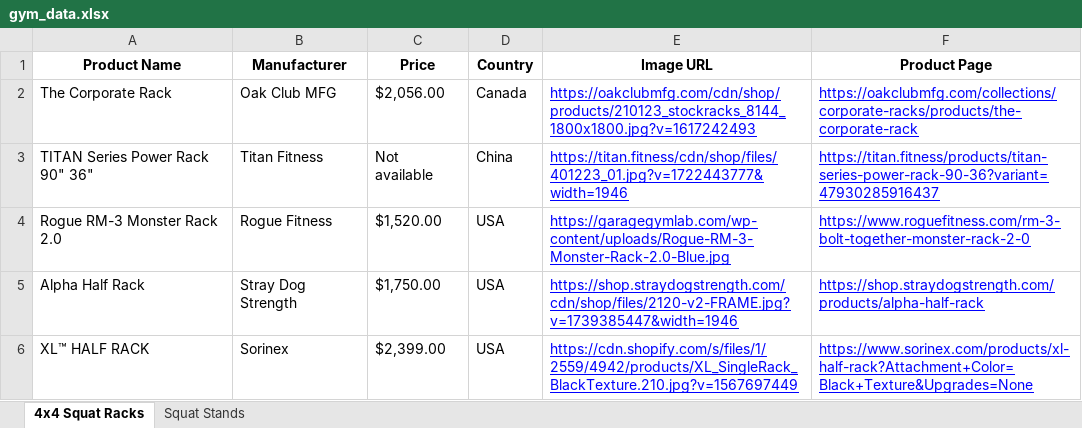
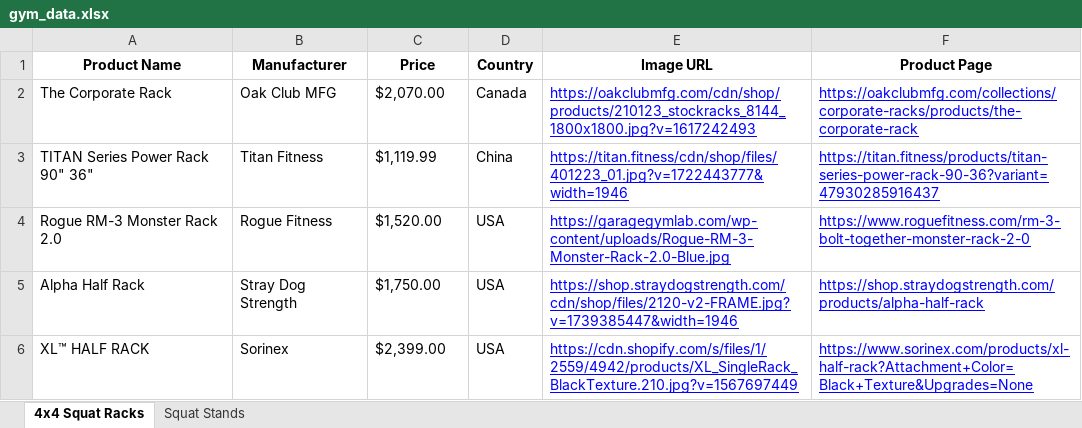
Before and after one commit to eyegiazaryan/gym-equipment-tracker, an Excel workbook: gym_data.xlsx, sheet 4x4 Squat Racks, drawn as a sheet; values as stored, in another font and other column widths than the file's, no borders; the diff names each change by its address in the sheet, - before the commit and + after, or states it on an @@ line.

Commit message:
Updated scrapers 2, 3, and 7; refreshed gym data and report

```diff
--- a/gym_data.xlsx (sheet 4x4 Squat Racks)
+++ b/gym_data.xlsx (sheet 4x4 Squat Racks)
-C2 (Price): $2,056.00
+C2 (Price): $2,070.00
-C3 (Price): Not available
+C3 (Price): $1,119.99
```
Also changed, not shown: sheet Squat Stands, 6 other files.
